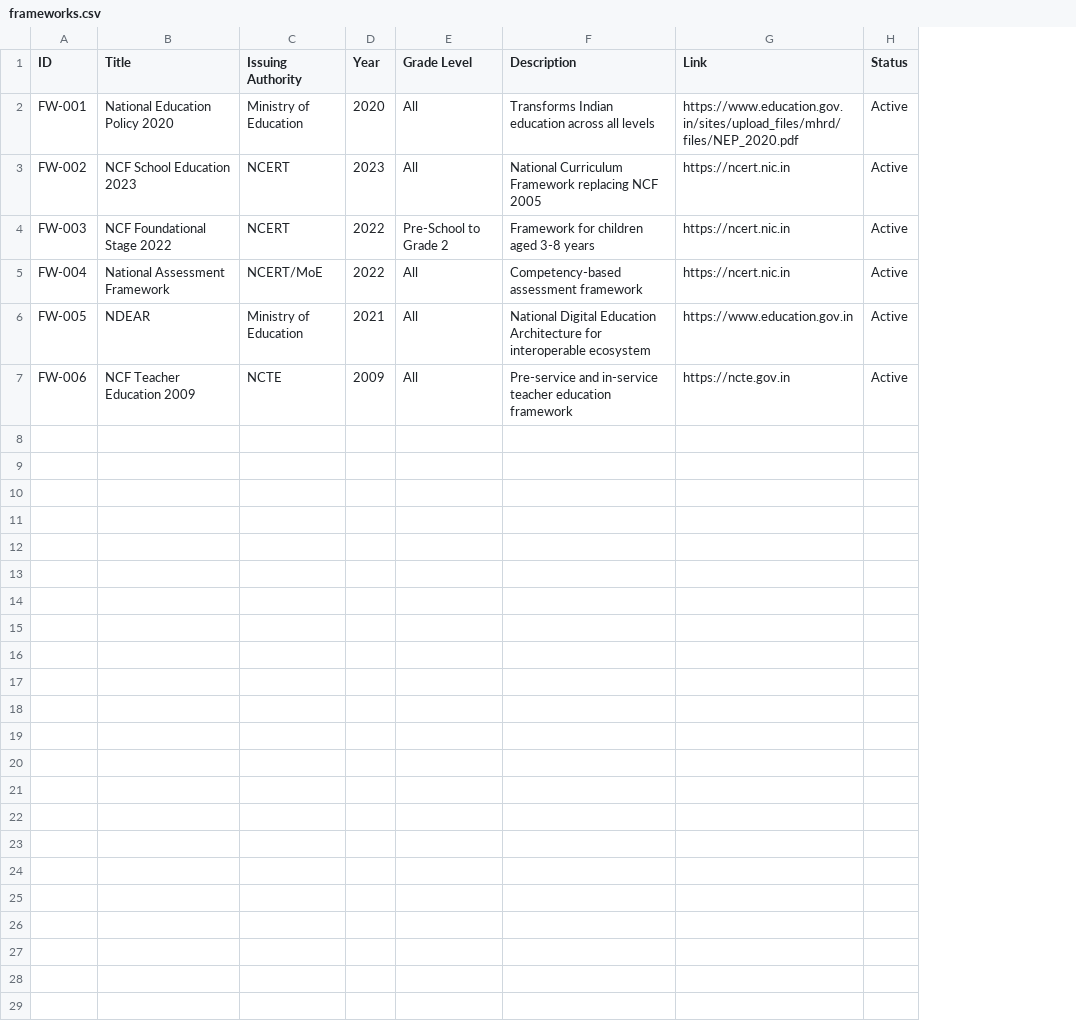
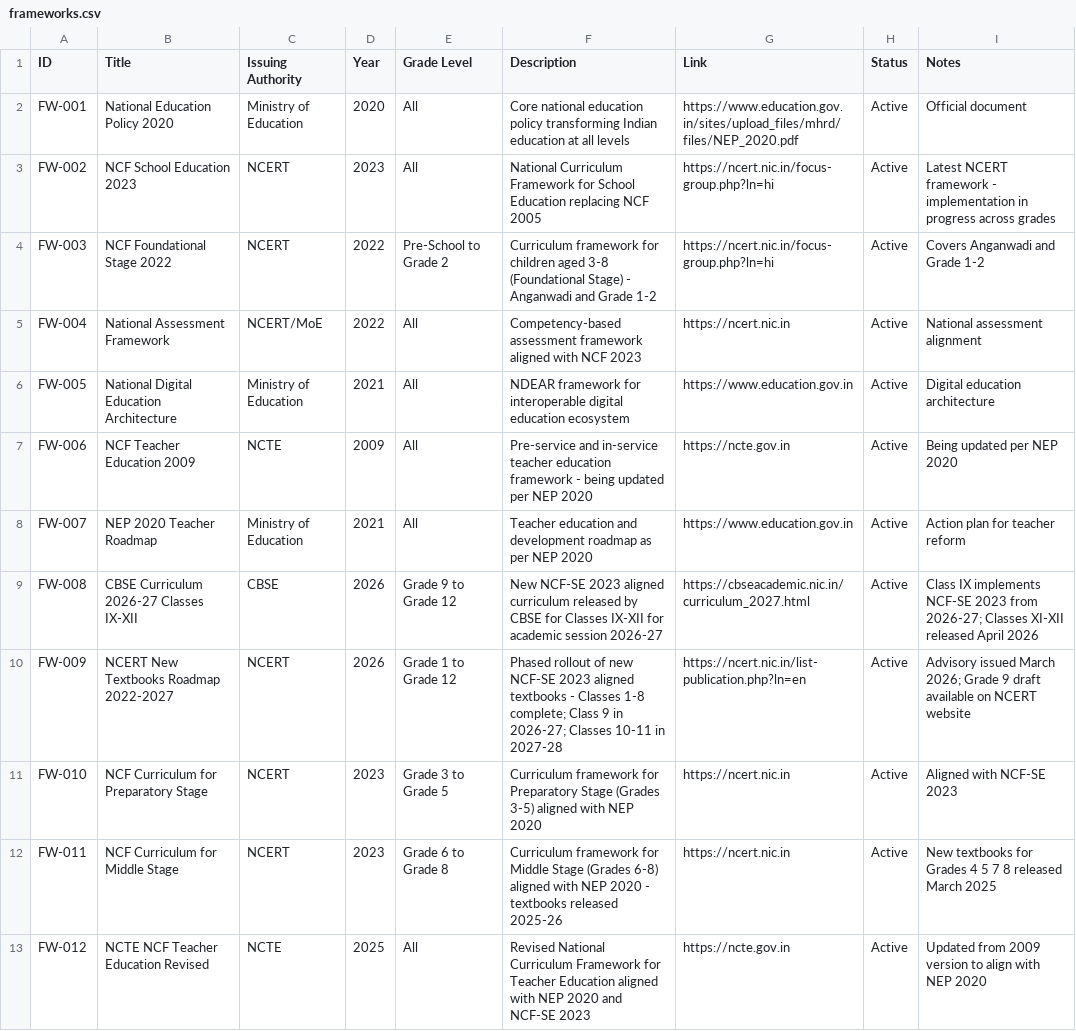
Before and after one commit to nshd0/k12-knowledge-repository, a CSV file: data/frameworks.csv, drawn as a sheet; the diff names each change by its address in the sheet, - before the commit and + after, or states it on an @@ line.

Commit message:
data: Update frameworks.csv with 2025-2026 CBSE curriculum and NCERT textbook roadmap

```diff
--- a/data/frameworks.csv
+++ b/data/frameworks.csv
+column I (Notes), rows 2-7: Official document | Latest NCERT framework - implementation in progress across grades | Covers Anganwadi and Grade 1-2 | National assessment alignment | Digital education architecture | Being updated per NEP 2020
-F2 (Description): Transforms Indian education across all levels
+F2 (Description): Core national education policy transforming Indian education at all levels
-F3 (Description): …Curriculum Framework replacing NCF…
+F3 (Description): …Curriculum Framework for School Education replacing NCF…
-G3:G4 (Link): https://ncert.nic.in
+G3:G4 (Link): https://ncert.nic.in/focus-group.php?ln=hi
-F4 (Description): Framework for children aged 3-8 years
+F4 (Description): Curriculum framework for children aged 3-8 (Foundational Stage) - Anganwadi and Grade 1-2
-F5 (Description): …assessment framework
+F5 (Description): …assessment framework aligned with NCF 2023
-B6 (Title): NDEAR
+B6 (Title): National Digital Education Architecture
-F6 (Description): National Digital Education Architecture for interoperable ecosystem
+F6 (Description): NDEAR framework for interoperable digital education ecosystem
-F7 (Description): …education framework
+F7 (Description): …education framework - being updated per NEP 2020
+row 8: FW-007 | NEP 2020 Teacher Roadmap | Ministry of Education | 2021 | All | Teacher education and development roadmap as per NEP 2020 | https://www.education.gov.in | Active | Action plan for teacher reform
+row 9: FW-008 | CBSE Curriculum 2026-27 Classes IX-XII | CBSE | 2026 | Grade 9 to Grade 12 | New NCF-SE 2023 aligned curriculum released by CBSE for Classes IX-XII for academic session 2026-27 | https://cbseacademic.nic.in/curriculum_2027.html | Active | Class IX implements NCF-SE 2023 from 2026-27; Classes XI-XII released April 2026
+row 10: FW-009 | NCERT New Textbooks Roadmap 2022-2027 | NCERT | 2026 | Grade 1 to Grade 12 | Phased rollout of new NCF-SE 2023 aligned textbooks - Classes 1-8 complete; Class 9 in 2026-27; Classes 10-11 in 2027-28 | https://ncert.nic.in/list-publication.php?ln=en | Active | Advisory issued March 2026; Grade 9 draft available on NCERT website
+row 11: FW-010 | NCF Curriculum for Preparatory Stage | NCERT | 2023 | Grade 3 to Grade 5 | Curriculum framework for Preparatory Stage (Grades 3-5) aligned with NEP 2020 | https://ncert.nic.in | Active | Aligned with NCF-SE 2023
+row 12: FW-011 | NCF Curriculum for Middle Stage | NCERT | 2023 | Grade 6 to Grade 8 | Curriculum framework for Middle Stage (Grades 6-8) aligned with NEP 2020 - textbooks released 2025-26 | https://ncert.nic.in | Active | New textbooks for Grades 4 5 7 8 released March 2025
+row 13: FW-012 | NCTE NCF Teacher Education Revised | NCTE | 2025 | All | Revised National Curriculum Framework for Teacher Education aligned with NEP 2020 and NCF-SE 2023 | https://ncte.gov.in | Active | Updated from 2009 version to align with NEP 2020
```
